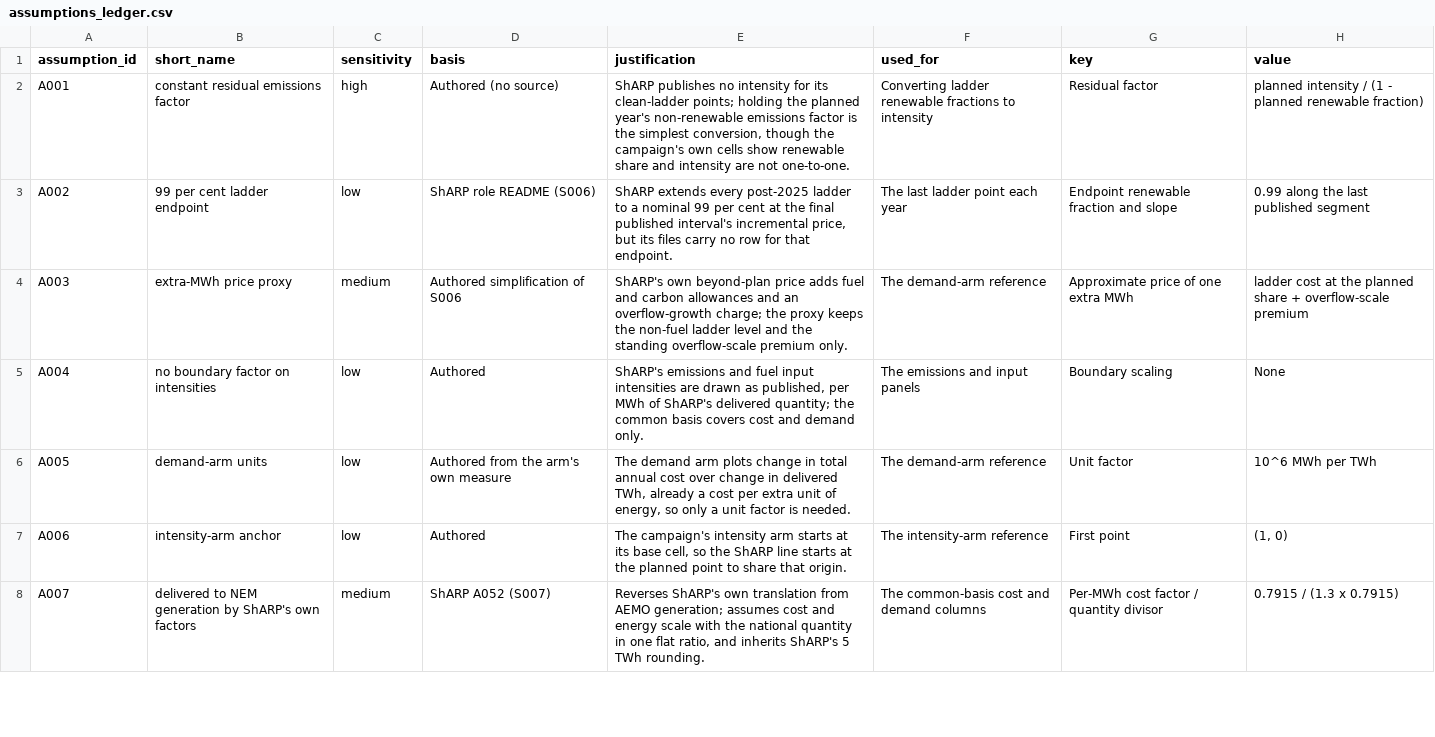
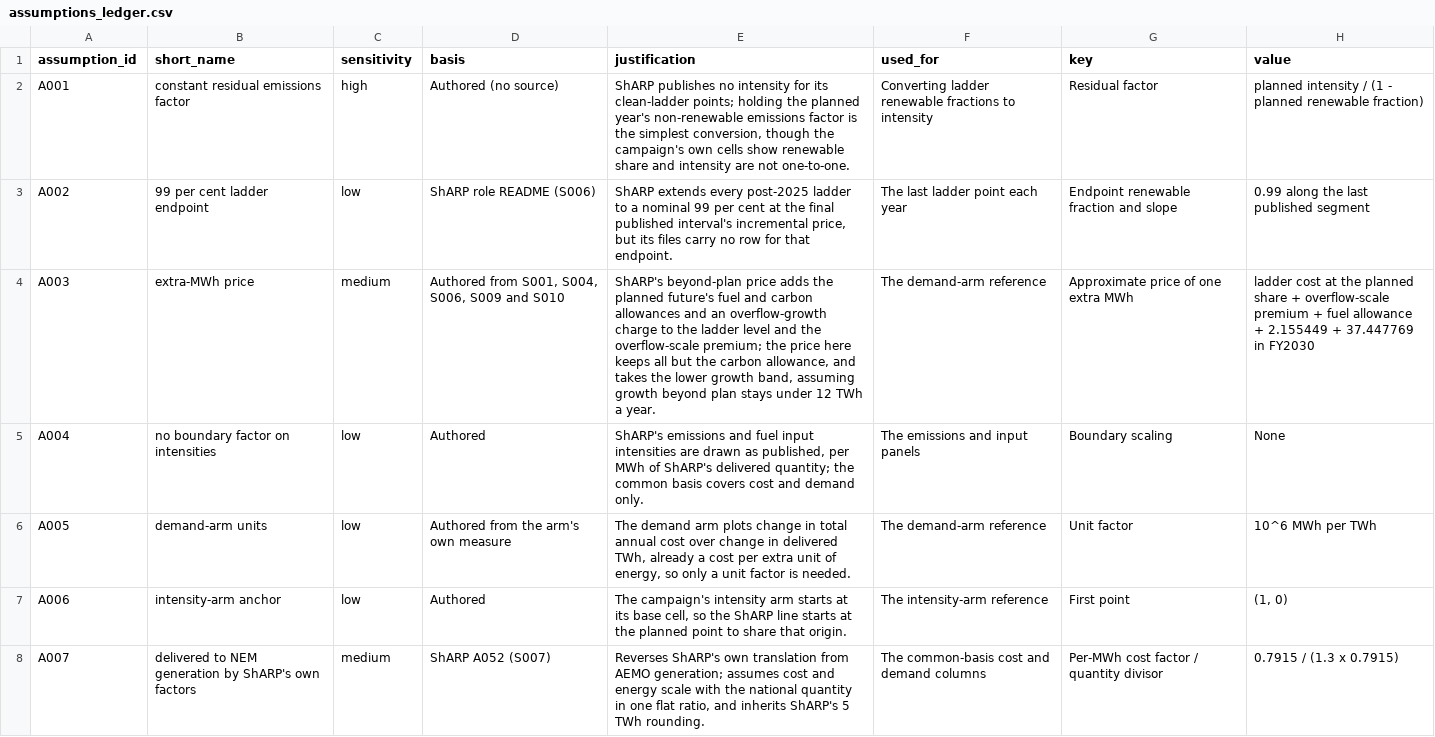
Before and after one commit to austimes/ISPyPSA, a CSV file: analysis/research/sharp_grid_reference/assumptions_ledger.csv, drawn as a sheet; only a part is shown; the diff covers the shown part only.

```diff
--- a/analysis/research/sharp_grid_reference/assumptions_ledger.csv
+++ b/analysis/research/sharp_grid_reference/assumptions_ledger.csv
@@ -3,3 +3,3 @@ A001,constant residual emissions factor,high,Authored (no source),"ShARP publish
 A002,99 per cent ladder endpoint,low,ShARP role README (S006),"ShARP extends every post-2025 ladder to a nominal 99 per cent at the final published interval's incremental price, but its files carry no row for that endpoint.",The last ladder point each year,Endpoint renewable fraction and slope,0.99 along the last published segment
-A003,extra-MWh price proxy,medium,Authored simplification of S006,"ShARP's own beyond-plan price adds fuel and carbon allowances and an overflow-growth charge; the proxy keeps the non-fuel ladder level and the standing overflow-scale premium only.",The demand-arm reference,Approximate price of one extra MWh,ladder cost at the planned share + overflow-scale premium
+A003,extra-MWh price,medium,"Authored from S001, S004, S006, S009 and S010","ShARP's beyond-plan price adds the planned future's fuel and carbon allowances and an overflow-growth charge to the ladder level and the overflow-scale premium; the price here keeps all but the carbon allowance, and takes the lower growth band, assuming growth beyond plan stays under 12 TWh a year.",The demand-arm reference,Approximate price of one extra MWh,ladder cost at the planned share + overflow-scale premium + fuel allowance + 2.155449 + 37.447769 in FY2030
 A004,no boundary factor on intensities,low,Authored,"ShARP's emissions and fuel input intensities are drawn as published, per MWh of ShARP's delivered quantity; the common basis covers cost and demand only.",The emissions and input panels,Boundary scaling,None
```
Also changed, not shown: 4 edited cells elsewhere in this file, analysis/research/aemo_scenario_cost/aemo_scenario_cost.csv, analysis/research/aemo_scenario_cost/assumptions_ledger.csv, 16 other files.
